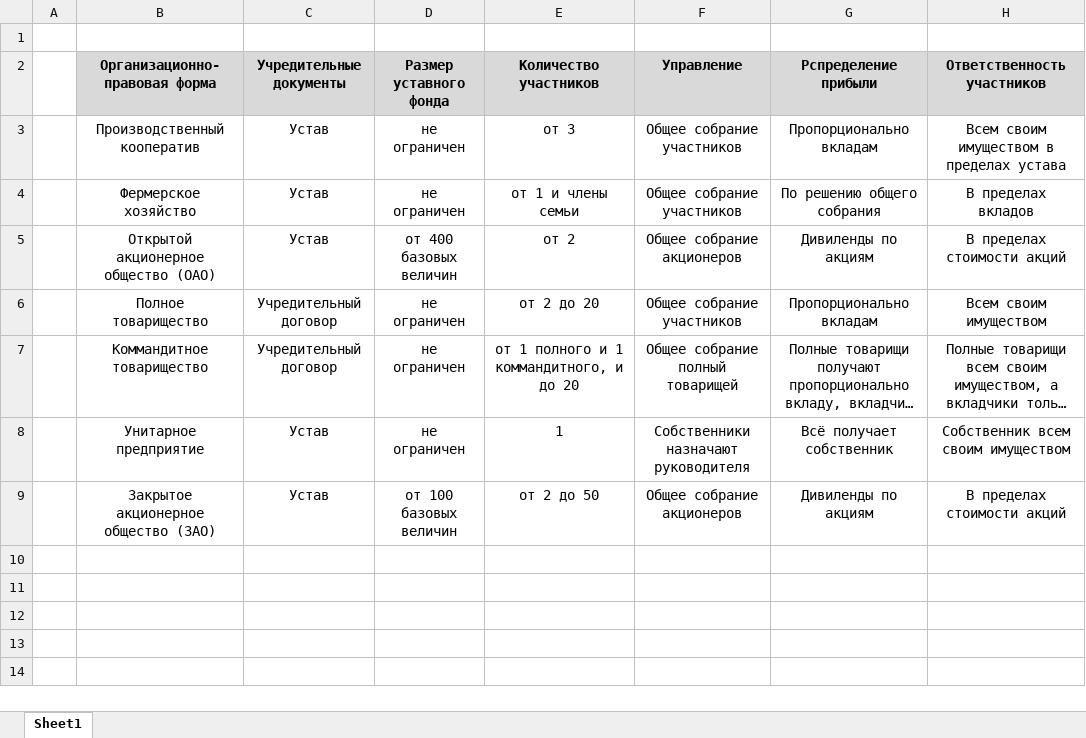
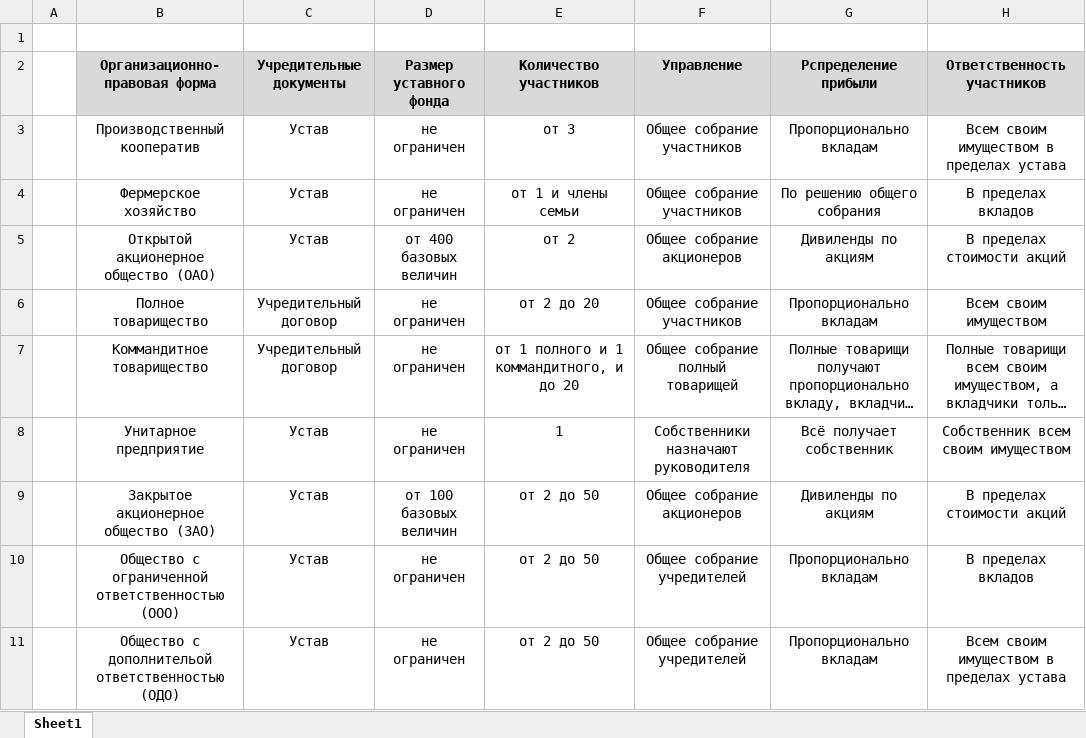
Before and after one commit to Alex-1701/Sem_8, an Excel workbook: OPD/Таблица организационно-правовых форм.xlsx, sheet Sheet1, drawn as a sheet; long unchanged cells end in …; values as stored, in another font and other column widths than the file's, no borders; the diff names each change by its address in the sheet, - before the commit and + after, or states it on an @@ line.

Commit message:
finish table

```diff
--- a/OPD/Таблица организационно-правовых форм.xlsx (sheet Sheet1)
+++ b/OPD/Таблица организационно-правовых форм.xlsx (sheet Sheet1)
+row 10:  | Общество с ограниченной ответственностью (ООО) | Устав | не ограничен | от 2 до 50 | Общее собрание учредителей | Пропорционально вкладам | В пределах вкладов
+row 11:  | Общество с дополнительой ответственностью (ОДО) | Устав | не ограничен | от 2 до 50 | Общее собрание учредителей | Пропорционально вкладам | Всем своим имуществом в пределах устава
```
